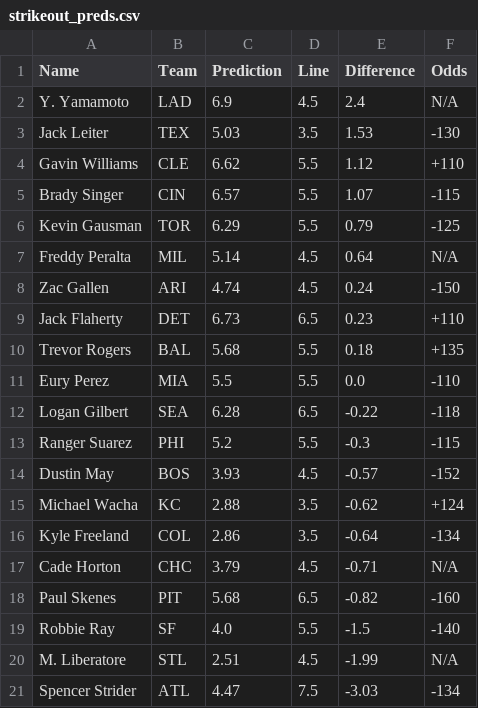
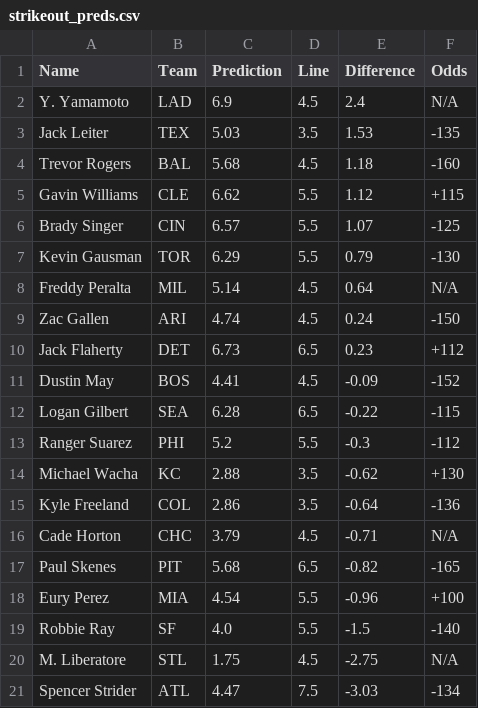
Before and after one commit to bena618/MLB_Models, a CSV file: Outputs/strikeout_preds.csv, drawn as a sheet.

Commit message:
Workflow updating Ks.png and strikeout_preds.csv

```diff
--- a/Outputs/strikeout_preds.csv
+++ b/Outputs/strikeout_preds.csv
@@ -2,20 +2,20 @@ Name,Team,Prediction,Line,Difference,Odds
 Y. Yamamoto,LAD,6.9,4.5,2.4,N/A
-Jack Leiter,TEX,5.03,3.5,1.53,-130
-Gavin Williams,CLE,6.62,5.5,1.12,+110
-Brady Singer,CIN,6.57,5.5,1.07,-115
-Kevin Gausman,TOR,6.29,5.5,0.79,-125
+Jack Leiter,TEX,5.03,3.5,1.53,-135
+Trevor Rogers,BAL,5.68,4.5,1.18,-160
+Gavin Williams,CLE,6.62,5.5,1.12,+115
+Brady Singer,CIN,6.57,5.5,1.07,-125
+Kevin Gausman,TOR,6.29,5.5,0.79,-130
 Freddy Peralta,MIL,5.14,4.5,0.64,N/A
 Zac Gallen,ARI,4.74,4.5,0.24,-150
-Jack Flaherty,DET,6.73,6.5,0.23,+110
-Trevor Rogers,BAL,5.68,5.5,0.18,+135
-Eury Perez,MIA,5.5,5.5,0.0,-110
-Logan Gilbert,SEA,6.28,6.5,-0.22,-118
-Ranger Suarez,PHI,5.2,5.5,-0.3,-115
-Dustin May,BOS,3.93,4.5,-0.57,-152
-Michael Wacha,KC,2.88,3.5,-0.62,+124
-Kyle Freeland,COL,2.86,3.5,-0.64,-134
+Jack Flaherty,DET,6.73,6.5,0.23,+112
+Dustin May,BOS,4.41,4.5,-0.09,-152
+Logan Gilbert,SEA,6.28,6.5,-0.22,-115
+Ranger Suarez,PHI,5.2,5.5,-0.3,-112
+Michael Wacha,KC,2.88,3.5,-0.62,+130
+Kyle Freeland,COL,2.86,3.5,-0.64,-136
 Cade Horton,CHC,3.79,4.5,-0.71,N/A
-Paul Skenes,PIT,5.68,6.5,-0.82,-160
+Paul Skenes,PIT,5.68,6.5,-0.82,-165
+Eury Perez,MIA,4.54,5.5,-0.96,+100
 Robbie Ray,SF,4.0,5.5,-1.5,-140
-M. Liberatore,STL,2.51,4.5,-1.99,N/A
+M. Liberatore,STL,1.75,4.5,-2.75,N/A
 Spencer Strider,ATL,4.47,7.5,-3.03,-134
```
Also changed, not shown: 1 other file.
